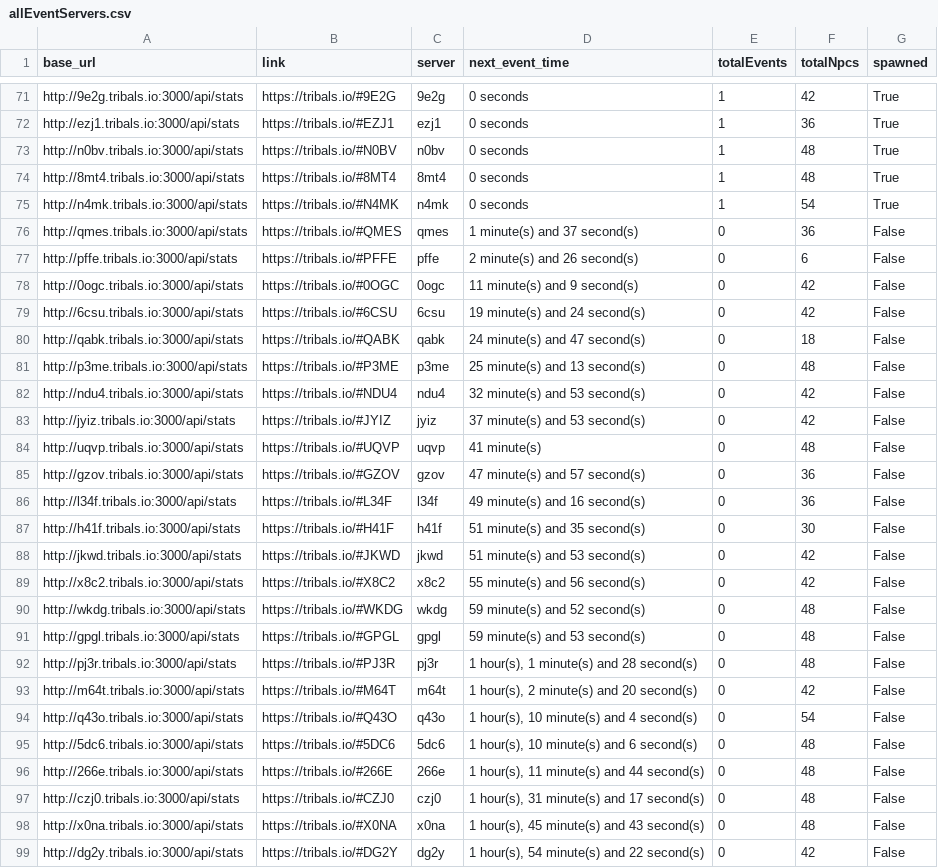
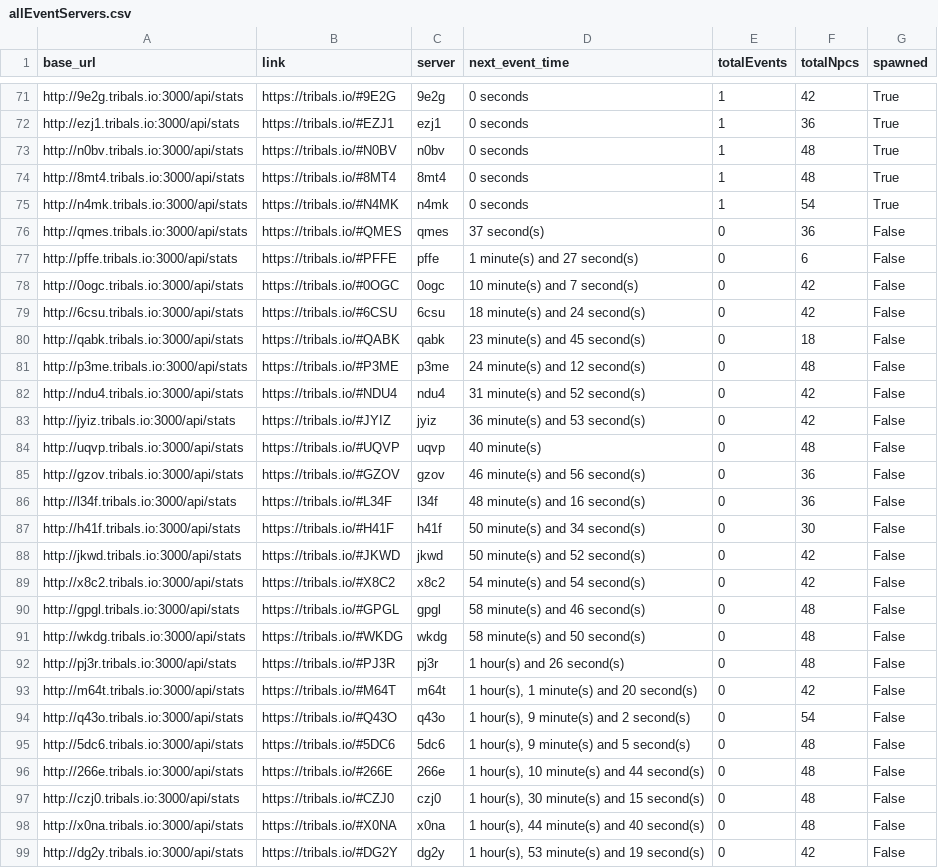
Before and after one commit to HCWcoder/adad, a CSV file: allEventServers.csv, drawn as a sheet; only a part is shown, gaps mark what is left out; the diff covers the shown part only.

```diff
--- a/allEventServers.csv
+++ b/allEventServers.csv
@@ -75,25 +75,25 @@ http://8mt4.tribals.io:3000/api/stats,https://tribals.io/#8MT4,8mt4,0 seconds,1,
 http://n4mk.tribals.io:3000/api/stats,https://tribals.io/#N4MK,n4mk,0 seconds,1,54,True
-http://qmes.tribals.io:3000/api/stats,https://tribals.io/#QMES,qmes,1 minute(s) and 37 second(s),0,36,False
-http://pffe.tribals.io:3000/api/stats,https://tribals.io/#PFFE,pffe,2 minute(s) and 26 second(s),0,6,False
-http://0ogc.tribals.io:3000/api/stats,https://tribals.io/#0OGC,0ogc,11 minute(s) and 9 second(s),0,42,False
-http://6csu.tribals.io:3000/api/stats,https://tribals.io/#6CSU,6csu,19 minute(s) and 24 second(s),0,42,False
-http://qabk.tribals.io:3000/api/stats,https://tribals.io/#QABK,qabk,24 minute(s) and 47 second(s),0,18,False
-http://p3me.tribals.io:3000/api/stats,https://tribals.io/#P3ME,p3me,25 minute(s) and 13 second(s),0,48,False
-http://ndu4.tribals.io:3000/api/stats,https://tribals.io/#NDU4,ndu4,32 minute(s) and 53 second(s),0,42,False
-http://jyiz.tribals.io:3000/api/stats,https://tribals.io/#JYIZ,jyiz,37 minute(s) and 53 second(s),0,42,False
-http://uqvp.tribals.io:3000/api/stats,https://tribals.io/#UQVP,uqvp,41 minute(s),0,48,False
-http://gzov.tribals.io:3000/api/stats,https://tribals.io/#GZOV,gzov,47 minute(s) and 57 second(s),0,36,False
-http://l34f.tribals.io:3000/api/stats,https://tribals.io/#L34F,l34f,49 minute(s) and 16 second(s),0,36,False
-http://h41f.tribals.io:3000/api/stats,https://tribals.io/#H41F,h41f,51 minute(s) and 35 second(s),0,30,False
-http://jkwd.tribals.io:3000/api/stats,https://tribals.io/#JKWD,jkwd,51 minute(s) and 53 second(s),0,42,False
-http://x8c2.tribals.io:3000/api/stats,https://tribals.io/#X8C2,x8c2,55 minute(s) and 56 second(s),0,42,False
-http://wkdg.tribals.io:3000/api/stats,https://tribals.io/#WKDG,wkdg,59 minute(s) and 52 second(s),0,48,False
-http://gpgl.tribals.io:3000/api/stats,https://tribals.io/#GPGL,gpgl,59 minute(s) and 53 second(s),0,48,False
-http://pj3r.tribals.io:3000/api/stats,https://tribals.io/#PJ3R,pj3r,"1 hour(s), 1 minute(s) and 28 second(s)",0,48,False
-http://m64t.tribals.io:3000/api/stats,https://tribals.io/#M64T,m64t,"1 hour(s), 2 minute(s) and 20 second(s)",0,42,False
-http://q43o.tribals.io:3000/api/stats,https://tribals.io/#Q43O,q43o,"1 hour(s), 10 minute(s) and 4 second(s)",0,54,False
-http://5dc6.tribals.io:3000/api/stats,https://tribals.io/#5DC6,5dc6,"1 hour(s), 10 minute(s) and 6 second(s)",0,48,False
-http://266e.tribals.io:3000/api/stats,https://tribals.io/#266E,266e,"1 hour(s), 11 minute(s) and 44 second(s)",0,48,False
-http://czj0.tribals.io:3000/api/stats,https://tribals.io/#CZJ0,czj0,"1 hour(s), 31 minute(s) and 17 second(s)",0,48,False
-http://x0na.tribals.io:3000/api/stats,https://tribals.io/#X0NA,x0na,"1 hour(s), 45 minute(s) and 43 second(s)",0,48,False
-http://dg2y.tribals.io:3000/api/stats,https://tribals.io/#DG2Y,dg2y,"1 hour(s), 54 minute(s) and 22 second(s)",0,42,False
+http://qmes.tribals.io:3000/api/stats,https://tribals.io/#QMES,qmes,37 second(s),0,36,False
+http://pffe.tribals.io:3000/api/stats,https://tribals.io/#PFFE,pffe,1 minute(s) and 27 second(s),0,6,False
+http://0ogc.tribals.io:3000/api/stats,https://tribals.io/#0OGC,0ogc,10 minute(s) and 7 second(s),0,42,False
+http://6csu.tribals.io:3000/api/stats,https://tribals.io/#6CSU,6csu,18 minute(s) and 24 second(s),0,42,False
+http://qabk.tribals.io:3000/api/stats,https://tribals.io/#QABK,qabk,23 minute(s) and 45 second(s),0,18,False
+http://p3me.tribals.io:3000/api/stats,https://tribals.io/#P3ME,p3me,24 minute(s) and 12 second(s),0,48,False
+http://ndu4.tribals.io:3000/api/stats,https://tribals.io/#NDU4,ndu4,31 minute(s) and 52 second(s),0,42,False
+http://jyiz.tribals.io:3000/api/stats,https://tribals.io/#JYIZ,jyiz,36 minute(s) and 53 second(s),0,42,False
+http://uqvp.tribals.io:3000/api/stats,https://tribals.io/#UQVP,uqvp,40 minute(s),0,48,False
+http://gzov.tribals.io:3000/api/stats,https://tribals.io/#GZOV,gzov,46 minute(s) and 56 second(s),0,36,False
+http://l34f.tribals.io:3000/api/stats,https://tribals.io/#L34F,l34f,48 minute(s) and 16 second(s),0,36,False
+http://h41f.tribals.io:3000/api/stats,https://tribals.io/#H41F,h41f,50 minute(s) and 34 second(s),0,30,False
+http://jkwd.tribals.io:3000/api/stats,https://tribals.io/#JKWD,jkwd,50 minute(s) and 52 second(s),0,42,False
+http://x8c2.tribals.io:3000/api/stats,https://tribals.io/#X8C2,x8c2,54 minute(s) and 54 second(s),0,42,False
+http://gpgl.tribals.io:3000/api/stats,https://tribals.io/#GPGL,gpgl,58 minute(s) and 46 second(s),0,48,False
+http://wkdg.tribals.io:3000/api/stats,https://tribals.io/#WKDG,wkdg,58 minute(s) and 50 second(s),0,48,False
+http://pj3r.tribals.io:3000/api/stats,https://tribals.io/#PJ3R,pj3r,1 hour(s) and 26 second(s),0,48,False
+http://m64t.tribals.io:3000/api/stats,https://tribals.io/#M64T,m64t,"1 hour(s), 1 minute(s) and 20 second(s)",0,42,False
+http://q43o.tribals.io:3000/api/stats,https://tribals.io/#Q43O,q43o,"1 hour(s), 9 minute(s) and 2 second(s)",0,54,False
+http://5dc6.tribals.io:3000/api/stats,https://tribals.io/#5DC6,5dc6,"1 hour(s), 9 minute(s) and 5 second(s)",0,48,False
+http://266e.tribals.io:3000/api/stats,https://tribals.io/#266E,266e,"1 hour(s), 10 minute(s) and 44 second(s)",0,48,False
+http://czj0.tribals.io:3000/api/stats,https://tribals.io/#CZJ0,czj0,"1 hour(s), 30 minute(s) and 15 second(s)",0,48,False
+http://x0na.tribals.io:3000/api/stats,https://tribals.io/#X0NA,x0na,"1 hour(s), 44 minute(s) and 40 second(s)",0,48,False
+http://dg2y.tribals.io:3000/api/stats,https://tribals.io/#DG2Y,dg2y,"1 hour(s), 53 minute(s) and 19 second(s)",0,42,False
```
Also changed, not shown: 31 moved rows elsewhere in this file.
